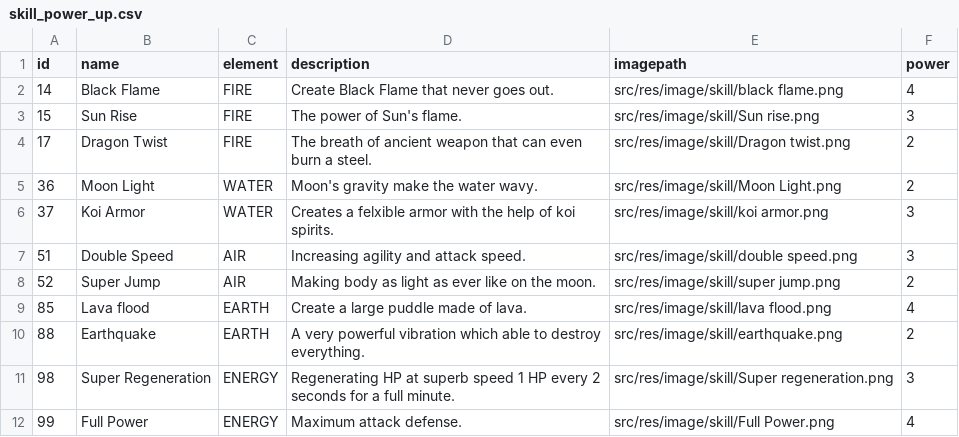
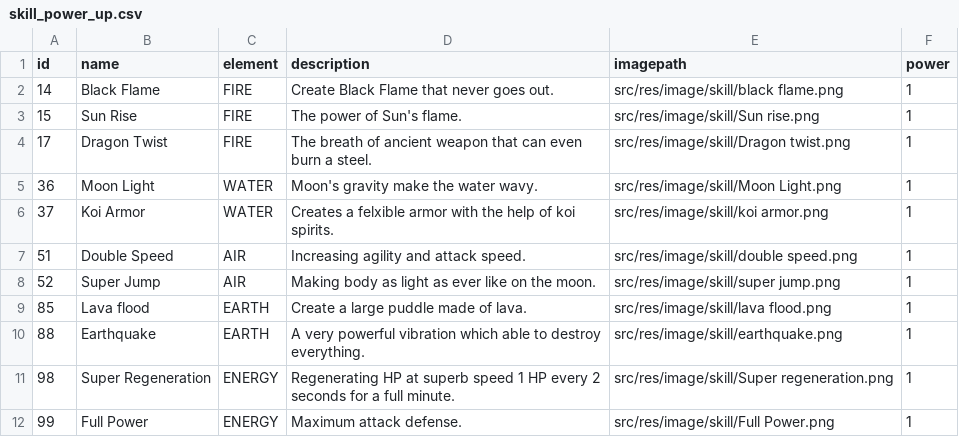
Before and after one commit to William9923/DuelFX, a CSV file: src/main/resources/com/avatarduel/card/data/skill_power_up.csv, drawn as a sheet.

```diff
--- a/src/main/resources/com/avatarduel/card/data/skill_power_up.csv
+++ b/src/main/resources/com/avatarduel/card/data/skill_power_up.csv
@@ -1,12 +1,12 @@
 id	name	element	description	imagepath	power
-14	Black Flame	FIRE	Create Black Flame that never goes out.	src/res/image/skill/black flame.png	4
-15	Sun Rise	FIRE	The power of Sun's flame.	src/res/image/skill/Sun rise.png	3
-17	Dragon Twist	FIRE	The breath of ancient weapon that can even burn a steel.	src/res/image/skill/Dragon twist.png	2
-36	Moon Light	WATER	Moon's gravity make the water wavy.	src/res/image/skill/Moon Light.png	2
-37	Koi Armor	WATER	Creates a felxible armor with the help of koi spirits.	src/res/image/skill/koi armor.png	3
-51	Double Speed	AIR	Increasing agility and attack speed.	src/res/image/skill/double speed.png	3
-52	Super Jump	AIR	Making body as light as ever like on the moon.	src/res/image/skill/super jump.png	2
-85	Lava flood	EARTH	Create a large puddle made of lava.	src/res/image/skill/lava flood.png	4
-88	Earthquake	EARTH	A very powerful vibration which able to destroy everything.	src/res/image/skill/earthquake.png	2
-98	Super Regeneration	ENERGY	Regenerating HP at superb speed 1 HP every 2 seconds for a full minute.	src/res/image/skill/Super regeneration.png	3
-99	Full Power	ENERGY	Maximum attack defense.	src/res/image/skill/Full Power.png	4
+14	Black Flame	FIRE	Create Black Flame that never goes out.	src/res/image/skill/black flame.png	1
+15	Sun Rise	FIRE	The power of Sun's flame.	src/res/image/skill/Sun rise.png	1
+17	Dragon Twist	FIRE	The breath of ancient weapon that can even burn a steel.	src/res/image/skill/Dragon twist.png	1
+36	Moon Light	WATER	Moon's gravity make the water wavy.	src/res/image/skill/Moon Light.png	1
+37	Koi Armor	WATER	Creates a felxible armor with the help of koi spirits.	src/res/image/skill/koi armor.png	1
+51	Double Speed	AIR	Increasing agility and attack speed.	src/res/image/skill/double speed.png	1
+52	Super Jump	AIR	Making body as light as ever like on the moon.	src/res/image/skill/super jump.png	1
+85	Lava flood	EARTH	Create a large puddle made of lava.	src/res/image/skill/lava flood.png	1
+88	Earthquake	EARTH	A very powerful vibration which able to destroy everything.	src/res/image/skill/earthquake.png	1
+98	Super Regeneration	ENERGY	Regenerating HP at superb speed 1 HP every 2 seconds for a full minute.	src/res/image/skill/Super regeneration.png	1
+99	Full Power	ENERGY	Maximum attack defense.	src/res/image/skill/Full Power.png	1
```
Also changed, not shown: src/main/resources/com/avatarduel/card/data/character.csv, src/main/resources/com/avatarduel/card/data/skill_aura.csv, 11 other files.
